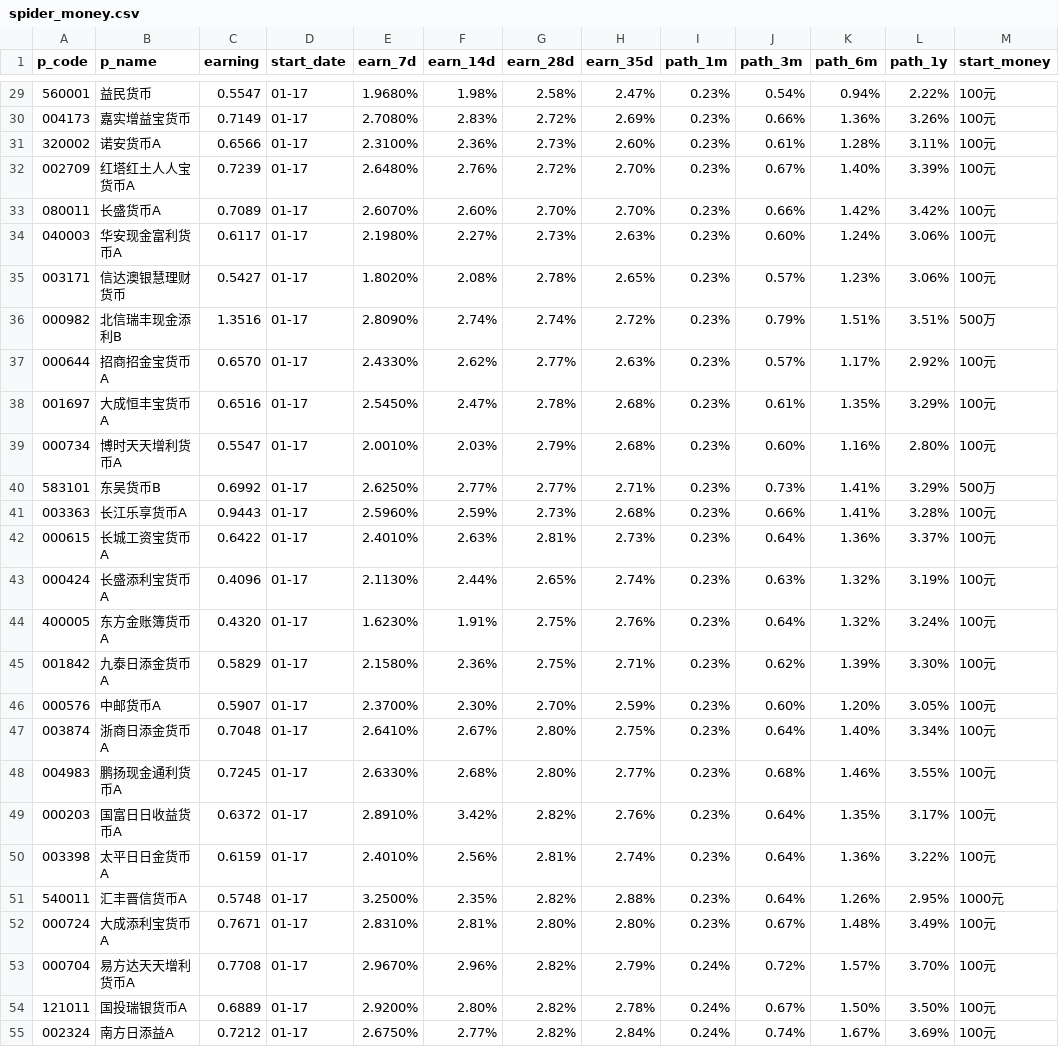
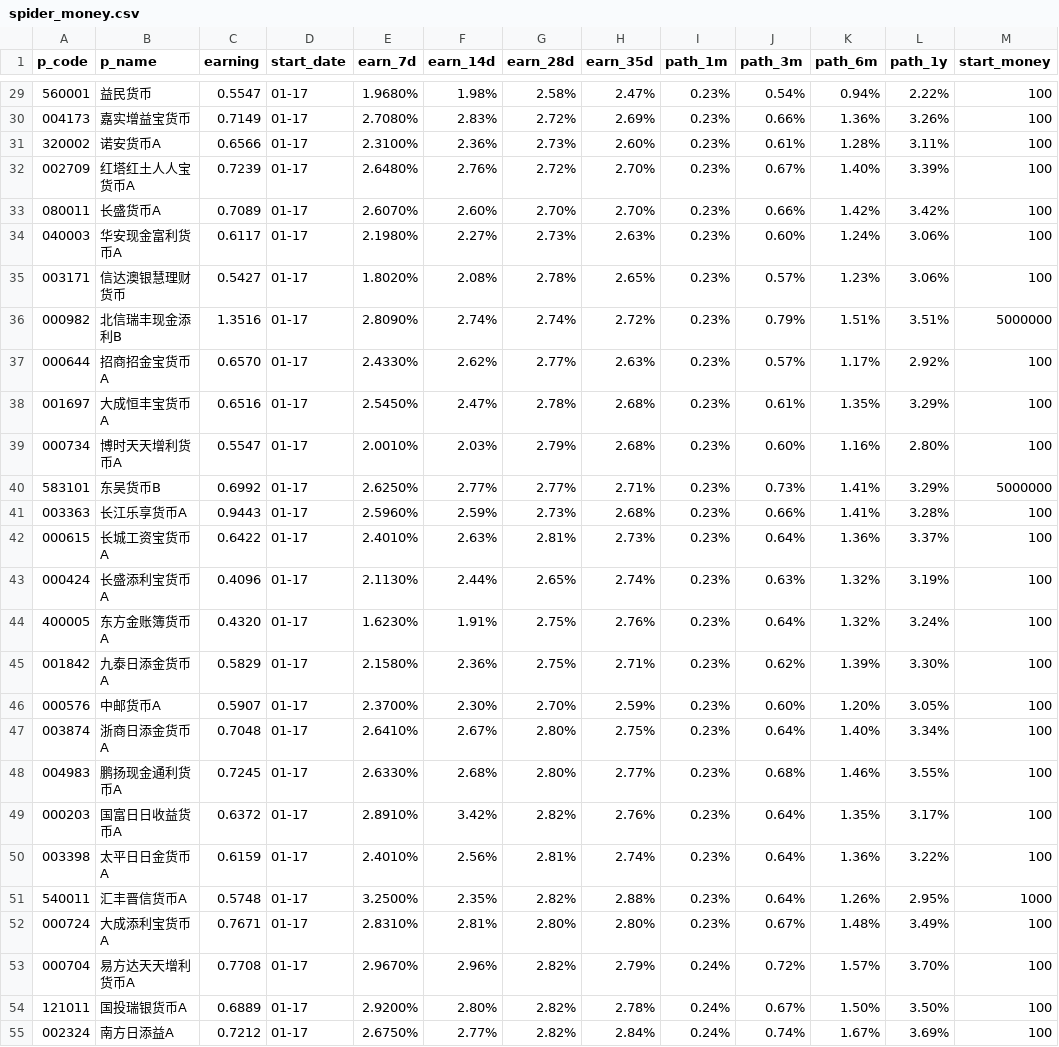
Before and after one commit to datamaster1805/DataProject, a CSV file: spider_money.csv, drawn as a sheet; only a part is shown, gaps mark what is left out; the diff covers the shown part only.

```diff
--- a/spider_money.csv
+++ b/spider_money.csv
@@ -29,27 +29,27 @@ p_code,p_name,earning,start_date,earn_7d,earn_14d,earn_28d,earn_35d,path_1m,path
-560001,益民货币,0.5547,01-17,1.9680%,1.98%,2.58%,2.47%,0.23%,0.54%,0.94%,2.22%,100元
-004173,嘉实增益宝货币,0.7149,01-17,2.7080%,2.83%,2.72%,2.69%,0.23%,0.66%,1.36%,3.26%,100元
-320002,诺安货币A,0.6566,01-17,2.3100%,2.36%,2.73%,2.60%,0.23%,0.61%,1.28%,3.11%,100元
-002709,红塔红土人人宝货币A,0.7239,01-17,2.6480%,2.76%,2.72%,2.70%,0.23%,0.67%,1.40%,3.39%,100元
-080011,长盛货币A,0.7089,01-17,2.6070%,2.60%,2.70%,2.70%,0.23%,0.66%,1.42%,3.42%,100元
-040003,华安现金富利货币A,0.6117,01-17,2.1980%,2.27%,2.73%,2.63%,0.23%,0.60%,1.24%,3.06%,100元
-003171,信达澳银慧理财货币,0.5427,01-17,1.8020%,2.08%,2.78%,2.65%,0.23%,0.57%,1.23%,3.06%,100元
-000982,北信瑞丰现金添利B,1.3516,01-17,2.8090%,2.74%,2.74%,2.72%,0.23%,0.79%,1.51%,3.51%,500万
-000644,招商招金宝货币A,0.6570,01-17,2.4330%,2.62%,2.77%,2.63%,0.23%,0.57%,1.17%,2.92%,100元
-001697,大成恒丰宝货币A,0.6516,01-17,2.5450%,2.47%,2.78%,2.68%,0.23%,0.61%,1.35%,3.29%,100元
-000734,博时天天增利货币A,0.5547,01-17,2.0010%,2.03%,2.79%,2.68%,0.23%,0.60%,1.16%,2.80%,100元
-583101,东吴货币B,0.6992,01-17,2.6250%,2.77%,2.77%,2.71%,0.23%,0.73%,1.41%,3.29%,500万
-003363,长江乐享货币A,0.9443,01-17,2.5960%,2.59%,2.73%,2.68%,0.23%,0.66%,1.41%,3.28%,100元
-000615,长城工资宝货币A,0.6422,01-17,2.4010%,2.63%,2.81%,2.73%,0.23%,0.64%,1.36%,3.37%,100元
-000424,长盛添利宝货币A,0.4096,01-17,2.1130%,2.44%,2.65%,2.74%,0.23%,0.63%,1.32%,3.19%,100元
-400005,东方金账簿货币A,0.4320,01-17,1.6230%,1.91%,2.75%,2.76%,0.23%,0.64%,1.32%,3.24%,100元
-001842,九泰日添金货币A,0.5829,01-17,2.1580%,2.36%,2.75%,2.71%,0.23%,0.62%,1.39%,3.30%,100元
-000576,中邮货币A,0.5907,01-17,2.3700%,2.30%,2.70%,2.59%,0.23%,0.60%,1.20%,3.05%,100元
-003874,浙商日添金货币A,0.7048,01-17,2.6410%,2.67%,2.80%,2.75%,0.23%,0.64%,1.40%,3.34%,100元
-004983,鹏扬现金通利货币A,0.7245,01-17,2.6330%,2.68%,2.80%,2.77%,0.23%,0.68%,1.46%,3.55%,100元
-000203,国富日日收益货币A,0.6372,01-17,2.8910%,3.42%,2.82%,2.76%,0.23%,0.64%,1.35%,3.17%,100元
-003398,太平日日金货币A,0.6159,01-17,2.4010%,2.56%,2.81%,2.74%,0.23%,0.64%,1.36%,3.22%,100元
-540011,汇丰晋信货币A,0.5748,01-17,3.2500%,2.35%,2.82%,2.88%,0.23%,0.64%,1.26%,2.95%,1000元
-000724,大成添利宝货币A,0.7671,01-17,2.8310%,2.81%,2.80%,2.80%,0.23%,0.67%,1.48%,3.49%,100元
-000704,易方达天天增利货币A,0.7708,01-17,2.9670%,2.96%,2.82%,2.79%,0.24%,0.72%,1.57%,3.70%,100元
-121011,国投瑞银货币A,0.6889,01-17,2.9200%,2.80%,2.82%,2.78%,0.24%,0.67%,1.50%,3.50%,100元
-002324,南方日添益A,0.7212,01-17,2.6750%,2.77%,2.82%,2.84%,0.24%,0.74%,1.67%,3.69%,100元
+560001,益民货币,0.5547,01-17,1.9680%,1.98%,2.58%,2.47%,0.23%,0.54%,0.94%,2.22%,100
+004173,嘉实增益宝货币,0.7149,01-17,2.7080%,2.83%,2.72%,2.69%,0.23%,0.66%,1.36%,3.26%,100
+320002,诺安货币A,0.6566,01-17,2.3100%,2.36%,2.73%,2.60%,0.23%,0.61%,1.28%,3.11%,100
+002709,红塔红土人人宝货币A,0.7239,01-17,2.6480%,2.76%,2.72%,2.70%,0.23%,0.67%,1.40%,3.39%,100
+080011,长盛货币A,0.7089,01-17,2.6070%,2.60%,2.70%,2.70%,0.23%,0.66%,1.42%,3.42%,100
+040003,华安现金富利货币A,0.6117,01-17,2.1980%,2.27%,2.73%,2.63%,0.23%,0.60%,1.24%,3.06%,100
+003171,信达澳银慧理财货币,0.5427,01-17,1.8020%,2.08%,2.78%,2.65%,0.23%,0.57%,1.23%,3.06%,100
+000982,北信瑞丰现金添利B,1.3516,01-17,2.8090%,2.74%,2.74%,2.72%,0.23%,0.79%,1.51%,3.51%,5000000
+000644,招商招金宝货币A,0.6570,01-17,2.4330%,2.62%,2.77%,2.63%,0.23%,0.57%,1.17%,2.92%,100
+001697,大成恒丰宝货币A,0.6516,01-17,2.5450%,2.47%,2.78%,2.68%,0.23%,0.61%,1.35%,3.29%,100
+000734,博时天天增利货币A,0.5547,01-17,2.0010%,2.03%,2.79%,2.68%,0.23%,0.60%,1.16%,2.80%,100
+583101,东吴货币B,0.6992,01-17,2.6250%,2.77%,2.77%,2.71%,0.23%,0.73%,1.41%,3.29%,5000000
+003363,长江乐享货币A,0.9443,01-17,2.5960%,2.59%,2.73%,2.68%,0.23%,0.66%,1.41%,3.28%,100
+000615,长城工资宝货币A,0.6422,01-17,2.4010%,2.63%,2.81%,2.73%,0.23%,0.64%,1.36%,3.37%,100
+000424,长盛添利宝货币A,0.4096,01-17,2.1130%,2.44%,2.65%,2.74%,0.23%,0.63%,1.32%,3.19%,100
+400005,东方金账簿货币A,0.4320,01-17,1.6230%,1.91%,2.75%,2.76%,0.23%,0.64%,1.32%,3.24%,100
+001842,九泰日添金货币A,0.5829,01-17,2.1580%,2.36%,2.75%,2.71%,0.23%,0.62%,1.39%,3.30%,100
+000576,中邮货币A,0.5907,01-17,2.3700%,2.30%,2.70%,2.59%,0.23%,0.60%,1.20%,3.05%,100
+003874,浙商日添金货币A,0.7048,01-17,2.6410%,2.67%,2.80%,2.75%,0.23%,0.64%,1.40%,3.34%,100
+004983,鹏扬现金通利货币A,0.7245,01-17,2.6330%,2.68%,2.80%,2.77%,0.23%,0.68%,1.46%,3.55%,100
+000203,国富日日收益货币A,0.6372,01-17,2.8910%,3.42%,2.82%,2.76%,0.23%,0.64%,1.35%,3.17%,100
+003398,太平日日金货币A,0.6159,01-17,2.4010%,2.56%,2.81%,2.74%,0.23%,0.64%,1.36%,3.22%,100
+540011,汇丰晋信货币A,0.5748,01-17,3.2500%,2.35%,2.82%,2.88%,0.23%,0.64%,1.26%,2.95%,1000
+000724,大成添利宝货币A,0.7671,01-17,2.8310%,2.81%,2.80%,2.80%,0.23%,0.67%,1.48%,3.49%,100
+000704,易方达天天增利货币A,0.7708,01-17,2.9670%,2.96%,2.82%,2.79%,0.24%,0.72%,1.57%,3.70%,100
+121011,国投瑞银货币A,0.6889,01-17,2.9200%,2.80%,2.82%,2.78%,0.24%,0.67%,1.50%,3.50%,100
+002324,南方日添益A,0.7212,01-17,2.6750%,2.77%,2.82%,2.84%,0.24%,0.74%,1.67%,3.69%,100
```
Also changed, not shown: 73 edited cells elsewhere in this file, 1 other file.
